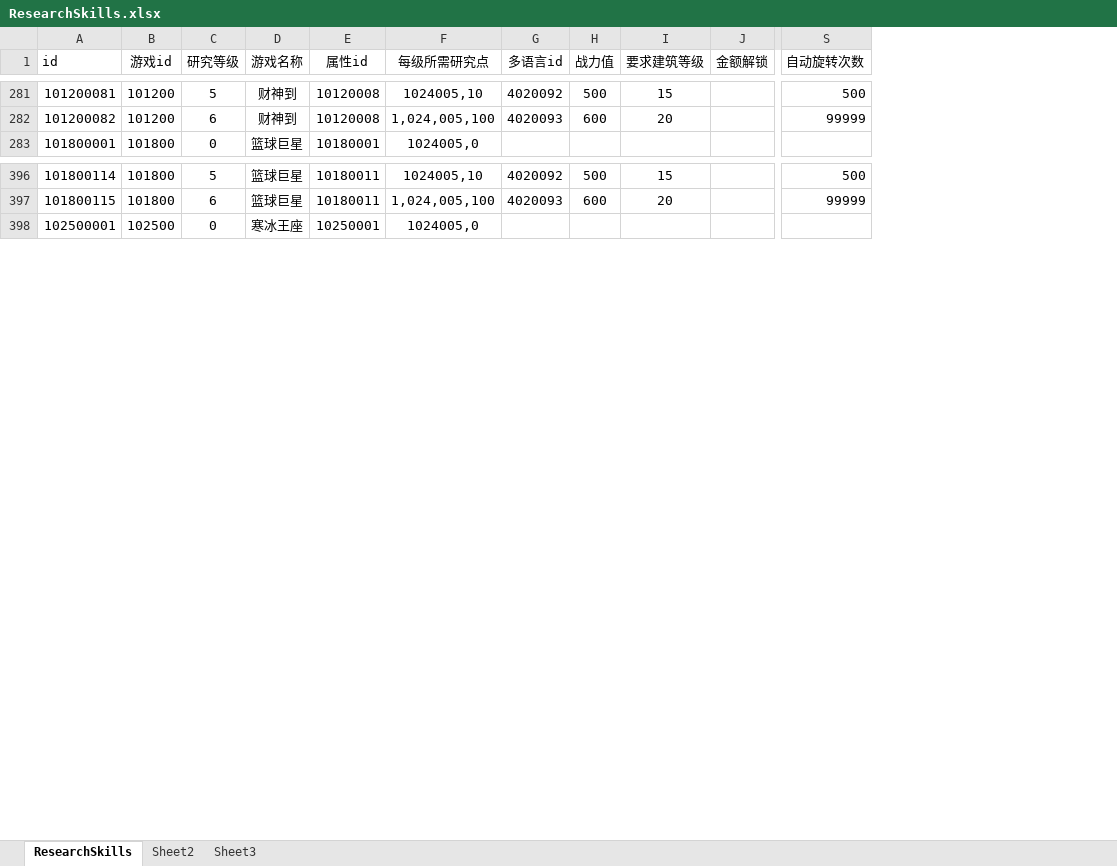
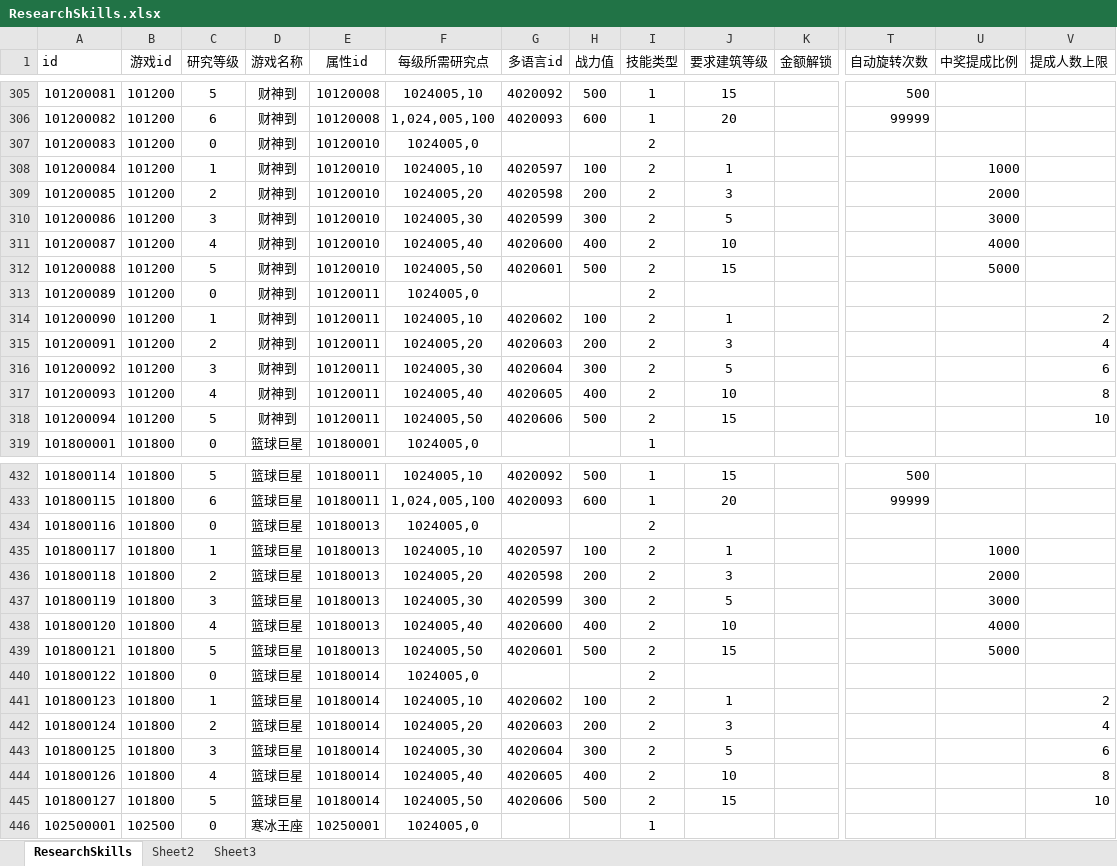
Before and after one commit to yanhailong/jjj_server, an Excel workbook: hall/resources/sample/ResearchSkills.xlsx, sheet ResearchSkills, drawn as a sheet; only a part is shown, gaps mark what is left out; values as stored, in another font and other column widths than the file's, no borders; conditional formats not drawn; rows hold the shown columns only; the diff covers the shown part only; the diff names each change by its address in the sheet, - before the commit and + after, or states it on an @@ line.

```diff
--- a/hall/resources/sample/ResearchSkills.xlsx (sheet ResearchSkills)
+++ b/hall/resources/sample/ResearchSkills.xlsx (sheet ResearchSkills)
+column I (技能类型), rows 305-306: 1 | 1; row 319: 1; rows 432-433: 1 | 1; row 446: 1
+column U (中奖提成比例), empty
+column V (提成人数上限), empty
+row 307: 101200083 | 101200 | 0 | 财神到 | 10120010 | 1024005,0 |  |  | 2
+row 308: 101200084 | 101200 | 1 | 财神到 | 10120010 | 1024005,10 | 4020597 | 100 | 2 | 1 |  |  | 1000
+row 309: 101200085 | 101200 | 2 | 财神到 | 10120010 | 1024005,20 | 4020598 | 200 | 2 | 3 |  |  | 2000
+row 310: 101200086 | 101200 | 3 | 财神到 | 10120010 | 1024005,30 | 4020599 | 300 | 2 | 5 |  |  | 3000
+row 311: 101200087 | 101200 | 4 | 财神到 | 10120010 | 1024005,40 | 4020600 | 400 | 2 | 10 |  |  | 4000
+row 312: 101200088 | 101200 | 5 | 财神到 | 10120010 | 1024005,50 | 4020601 | 500 | 2 | 15 |  |  | 5000
+row 313: 101200089 | 101200 | 0 | 财神到 | 10120011 | 1024005,0 |  |  | 2
+row 314: 101200090 | 101200 | 1 | 财神到 | 10120011 | 1024005,10 | 4020602 | 100 | 2 | 1 |  |  |  | 2
+row 315: 101200091 | 101200 | 2 | 财神到 | 10120011 | 1024005,20 | 4020603 | 200 | 2 | 3 |  |  |  | 4
+row 316: 101200092 | 101200 | 3 | 财神到 | 10120011 | 1024005,30 | 4020604 | 300 | 2 | 5 |  |  |  | 6
+row 317: 101200093 | 101200 | 4 | 财神到 | 10120011 | 1024005,40 | 4020605 | 400 | 2 | 10 |  |  |  | 8
+row 318: 101200094 | 101200 | 5 | 财神到 | 10120011 | 1024005,50 | 4020606 | 500 | 2 | 15 |  |  |  | 10
+row 434: 101800116 | 101800 | 0 | 篮球巨星 | 10180013 | 1024005,0 |  |  | 2
+row 435: 101800117 | 101800 | 1 | 篮球巨星 | 10180013 | 1024005,10 | 4020597 | 100 | 2 | 1 |  |  | 1000
+row 436: 101800118 | 101800 | 2 | 篮球巨星 | 10180013 | 1024005,20 | 4020598 | 200 | 2 | 3 |  |  | 2000
+row 437: 101800119 | 101800 | 3 | 篮球巨星 | 10180013 | 1024005,30 | 4020599 | 300 | 2 | 5 |  |  | 3000
+row 438: 101800120 | 101800 | 4 | 篮球巨星 | 10180013 | 1024005,40 | 4020600 | 400 | 2 | 10 |  |  | 4000
+row 439: 101800121 | 101800 | 5 | 篮球巨星 | 10180013 | 1024005,50 | 4020601 | 500 | 2 | 15 |  |  | 5000
+row 440: 101800122 | 101800 | 0 | 篮球巨星 | 10180014 | 1024005,0 |  |  | 2
+row 441: 101800123 | 101800 | 1 | 篮球巨星 | 10180014 | 1024005,10 | 4020602 | 100 | 2 | 1 |  |  |  | 2
+row 442: 101800124 | 101800 | 2 | 篮球巨星 | 10180014 | 1024005,20 | 4020603 | 200 | 2 | 3 |  |  |  | 4
+row 443: 101800125 | 101800 | 3 | 篮球巨星 | 10180014 | 1024005,30 | 4020604 | 300 | 2 | 5 |  |  |  | 6
+row 444: 101800126 | 101800 | 4 | 篮球巨星 | 10180014 | 1024005,40 | 4020605 | 400 | 2 | 10 |  |  |  | 8
+row 445: 101800127 | 101800 | 5 | 篮球巨星 | 10180014 | 1024005,50 | 4020606 | 500 | 2 | 15 |  |  |  | 10
```
Also changed, not shown: 120 added rows elsewhere in this sheet, hall/resources/sample/task.xlsx, ploy/resources/sample/task.xlsx, 54 other files.
